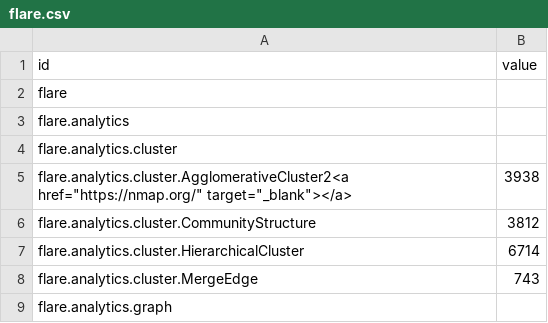
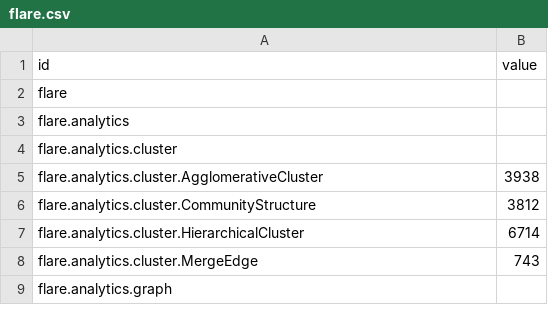
Before and after one commit to dynamicparallax/dynamicparallax.github.io, a CSV file: pages/flare.csv, drawn as a sheet; only a part is shown.

Commit message:
Update flare.csv

```diff
--- a/pages/flare.csv
+++ b/pages/flare.csv
@@ -4,3 +4,3 @@ flare.analytics,
 flare.analytics.cluster,
-flare.analytics.cluster.AgglomerativeCluster2<a href="https://nmap.org/" target="_blank"></a>,3938
+flare.analytics.cluster.AgglomerativeCluster,3938
 flare.analytics.cluster.CommunityStructure,3812
```
